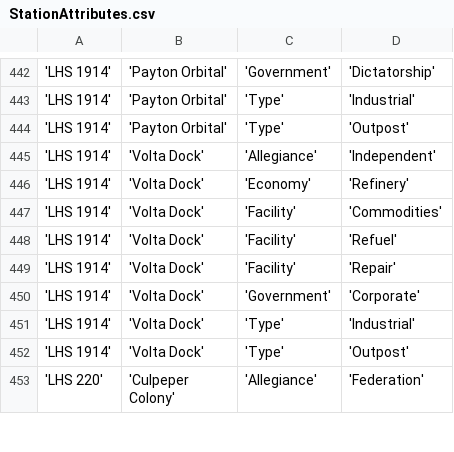
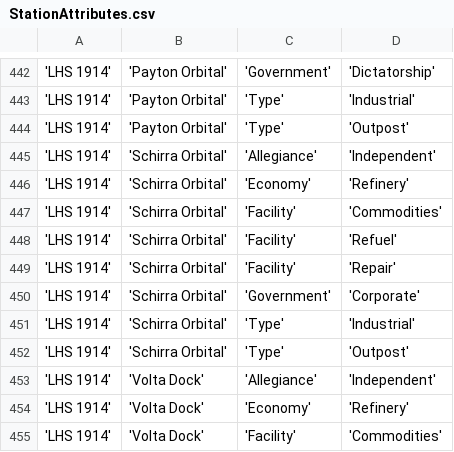
Before and after one commit to EliteDangerous/tradedangerous, a CSV file: data/StationAttributes.csv, drawn as a sheet; only a part is shown, gaps mark what is left out; the shorter side is filled out with more unchanged rows; the diff names each change by its address in the sheet, - before the commit and + after, or states it on an @@ line.

Commit message:
New station: LHS 1914/Schirra Orbital

```diff
--- a/data/StationAttributes.csv
+++ b/data/StationAttributes.csv
+row 445: 'LHS 1914' | 'Schirra Orbital' | 'Allegiance' | 'Independent'
+row 446: 'LHS 1914' | 'Schirra Orbital' | 'Economy' | 'Refinery'
+row 447: 'LHS 1914' | 'Schirra Orbital' | 'Facility' | 'Commodities'
+row 448: 'LHS 1914' | 'Schirra Orbital' | 'Facility' | 'Refuel'
+row 449: 'LHS 1914' | 'Schirra Orbital' | 'Facility' | 'Repair'
+row 450: 'LHS 1914' | 'Schirra Orbital' | 'Government' | 'Corporate'
+row 451: 'LHS 1914' | 'Schirra Orbital' | 'Type' | 'Industrial'
+row 452: 'LHS 1914' | 'Schirra Orbital' | 'Type' | 'Outpost'
```
Also changed, not shown: data/Station.csv.
